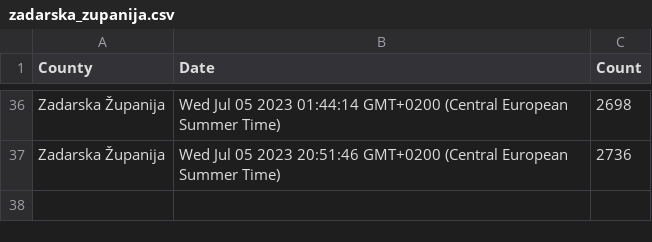
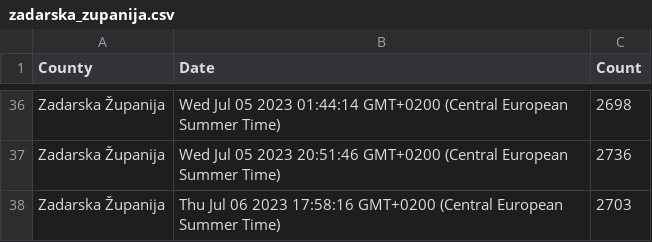
Before and after one commit to curkovicf/real-estate, a CSV file: data/flat/zadarska_zupanija.csv, drawn as a sheet; only a part is shown, gaps mark what is left out; the diff names each change by its address in the sheet, - before the commit and + after, or states it on an @@ line.

```diff
--- a/data/flat/zadarska_zupanija.csv
+++ b/data/flat/zadarska_zupanija.csv
+row 38: Zadarska Županija | Thu Jul 06 2023 17:58:16 GMT+0200 (Central European Summer Time) | 2703
```
Also changed, not shown: data/flat/grad_zagreb.csv, data/flat/splitsko_dalmatinska_zupanija.csv, 3 other files.
